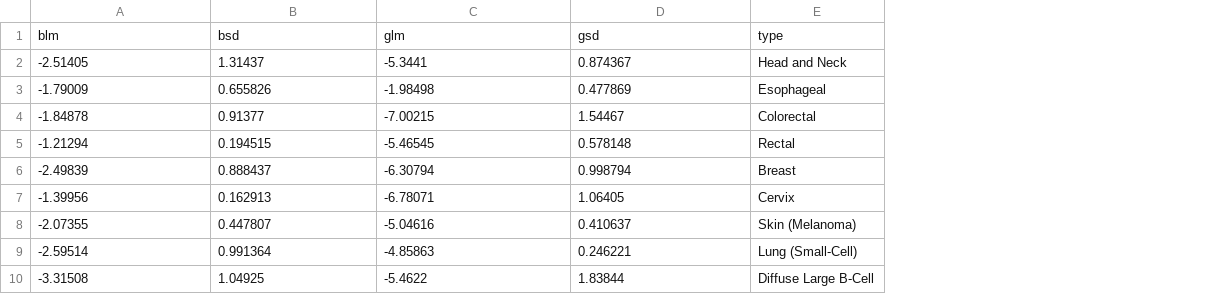
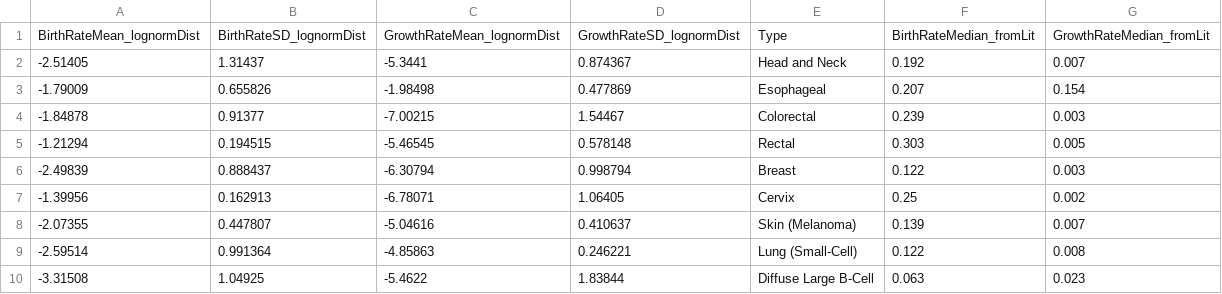
Before and after one commit to MathOnco/MIEmodel, a CSV file: input/Log_means_and_sd_norms.csv, drawn as a sheet; removed rows and columns are numbered as before the commit, all else as after; the diff names each change by its address in the sheet, - before the commit and + after, or states it on an @@ line.

```diff
--- a/input/Log_means_and_sd_norms.csv
+++ b/input/Log_means_and_sd_norms.csv
+column F, rows 2-10: 0.192 | 0.207 | 0.239 | 0.303 | 0.122 | 0.25 | 0.139 | 0.122 | 0.063
+column G, rows 2-10: 0.007 | 0.154 | 0.003 | 0.005 | 0.003 | 0.002 | 0.007 | 0.008 | 0.023
-row 1: blm | bsd | glm | gsd | type
+row 1: BirthRateMean_lognormDist | BirthRateSD_lognormDist | GrowthRateMean_lognormDist | GrowthRateSD_lognormDist | Type | BirthRateMedian_fromLit | GrowthRateMedian_fromLit
```
Also changed, not shown: 2 other files.
